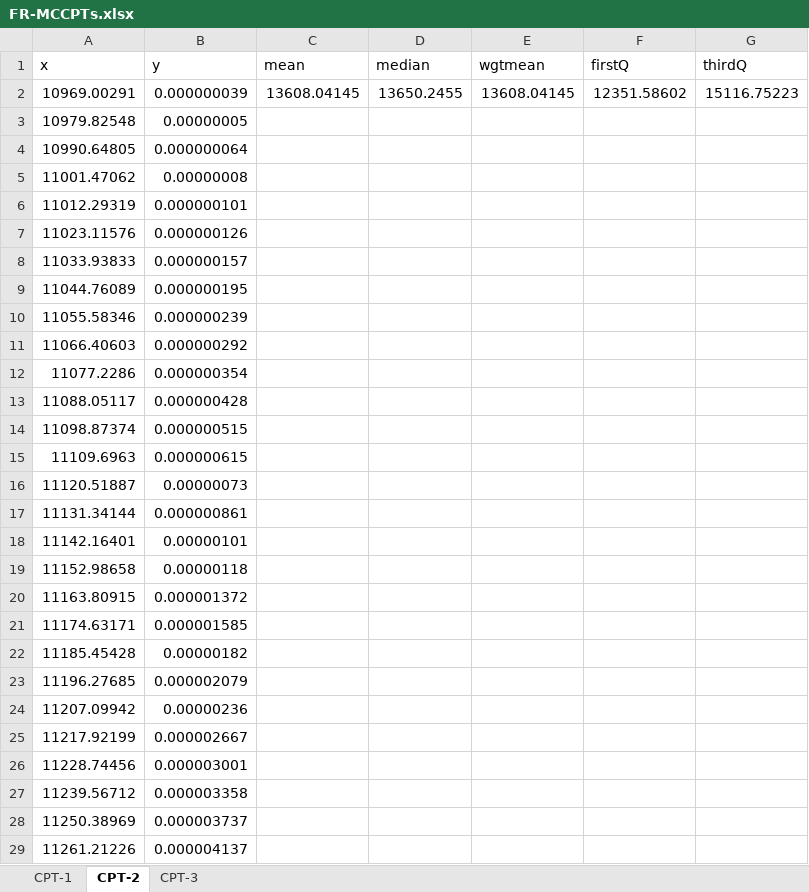
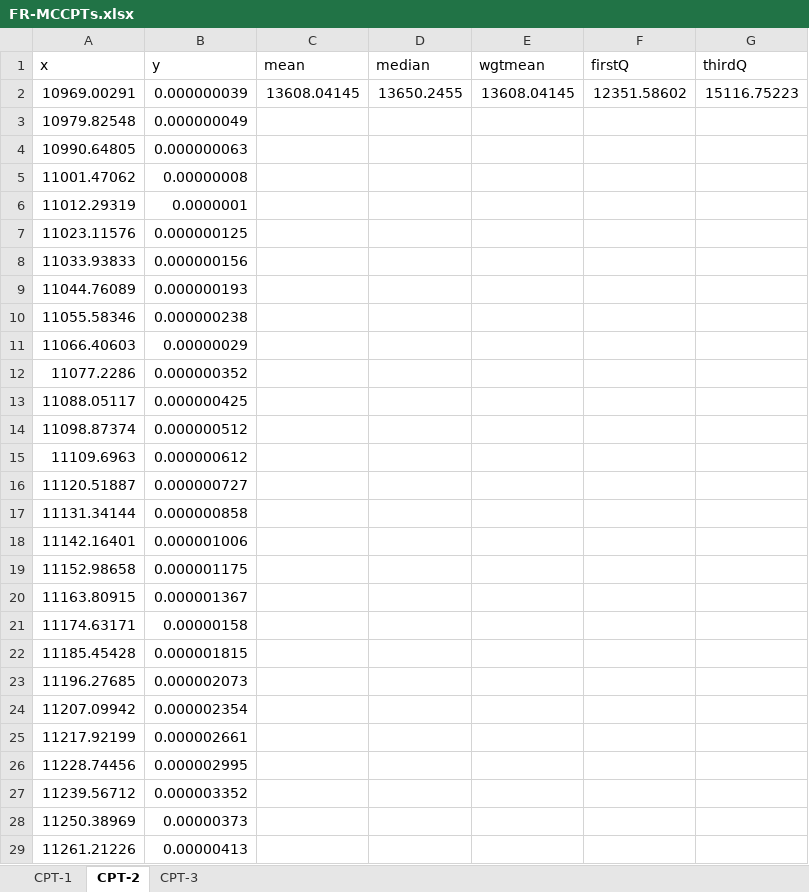
Before and after one commit to MRPHarris/MCCPT, an Excel workbook: CPT_outputs/FR-MCCPTs.xlsx, sheet CPT-2, drawn as a sheet; only a part is shown; values as stored, in another font and other column widths than the file's, no borders; the diff covers the shown part only; the diff names each change by its address in the sheet, - before the commit and + after, or states it on an @@ line.

```diff
--- a/CPT_outputs/FR-MCCPTs.xlsx (sheet CPT-2)
+++ b/CPT_outputs/FR-MCCPTs.xlsx (sheet CPT-2)
-B3 (y): 0.00000005
+B3 (y): 0.000000049
-B4 (y): 0.000000064
+B4 (y): 0.000000063
-B6 (y): 0.000000101
+B6 (y): 0.0000001
-B7 (y): 0.000000126
+B7 (y): 0.000000125
-B8 (y): 0.000000157
+B8 (y): 0.000000156
-B9 (y): 0.000000195
+B9 (y): 0.000000193
-B10 (y): 0.000000239
+B10 (y): 0.000000238
-B11 (y): 0.000000292
+B11 (y): 0.00000029
-B12 (y): 0.000000354
+B12 (y): 0.000000352
-B13 (y): 0.000000428
+B13 (y): 0.000000425
-B14 (y): 0.000000515
+B14 (y): 0.000000512
-B15 (y): 0.000000615
+B15 (y): 0.000000612
-B16 (y): 0.00000073
+B16 (y): 0.000000727
-B17 (y): 0.000000861
+B17 (y): 0.000000858
-B18 (y): 0.00000101
+B18 (y): 0.000001006
-B19 (y): 0.00000118
+B19 (y): 0.000001175
-B20 (y): 0.000001372
+B20 (y): 0.000001367
-B21 (y): 0.000001585
+B21 (y): 0.00000158
-B22 (y): 0.00000182
+B22 (y): 0.000001815
-B23 (y): 0.000002079
+B23 (y): 0.000002073
-B24 (y): 0.00000236
+B24 (y): 0.000002354
-B25 (y): 0.000002667
+B25 (y): 0.000002661
-B26 (y): 0.000003001
+B26 (y): 0.000002995
-B27 (y): 0.000003358
+B27 (y): 0.000003352
-B28 (y): 0.000003737
+B28 (y): 0.00000373
-B29 (y): 0.000004137
+B29 (y): 0.00000413
```
Also changed, not shown: 475 edited cells elsewhere in this sheet, sheet CPT-1, sheet CPT-3, 4 other files.
